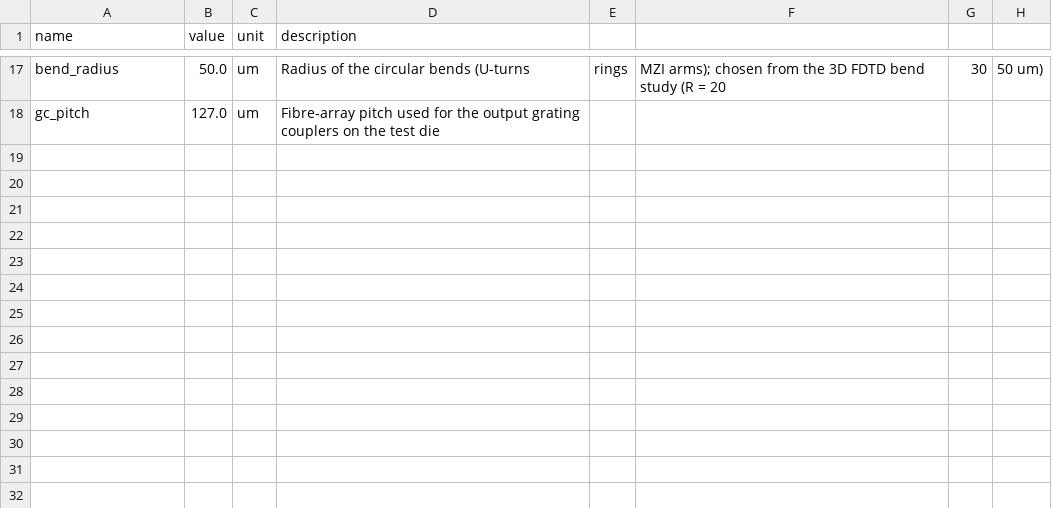
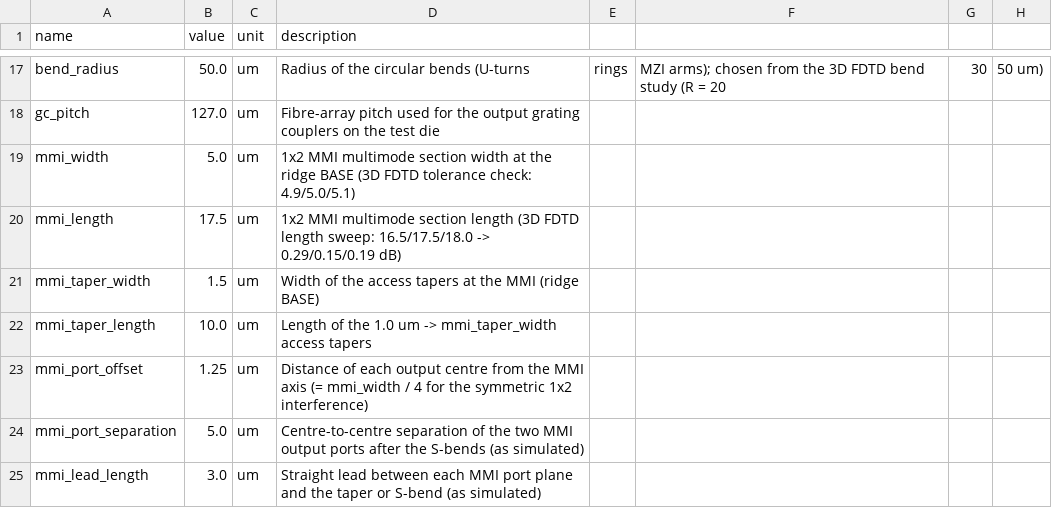
Before and after one commit to angelPappas/pdk_demo, a CSV file: pdk/tfln/constants.csv, drawn as a sheet; only a part is shown, gaps mark what is left out; the diff names each change by its address in the sheet, - before the commit and + after, or states it on an @@ line.

```diff
--- a/pdk/tfln/constants.csv
+++ b/pdk/tfln/constants.csv
+row 19: mmi_width | 5.0 | um | 1x2 MMI multimode section width at the ridge BASE (3D FDTD tolerance check: 4.9/5.0/5.1)
+row 20: mmi_length | 17.5 | um | 1x2 MMI multimode section length (3D FDTD length sweep: 16.5/17.5/18.0 -> 0.29/0.15/0.19 dB)
+row 21: mmi_taper_width | 1.5 | um | Width of the access tapers at the MMI (ridge BASE)
+row 22: mmi_taper_length | 10.0 | um | Length of the 1.0 um -> mmi_taper_width access tapers
+row 23: mmi_port_offset | 1.25 | um | Distance of each output centre from the MMI axis (= mmi_width / 4 for the symmetric 1x2 interference)
+row 24: mmi_port_separation | 5.0 | um | Centre-to-centre separation of the two MMI output ports after the S-bends (as simulated)
+row 25: mmi_lead_length | 3.0 | um | Straight lead between each MMI port plane and the taper or S-bend (as simulated)
```
Also changed, not shown: 3 other files.
